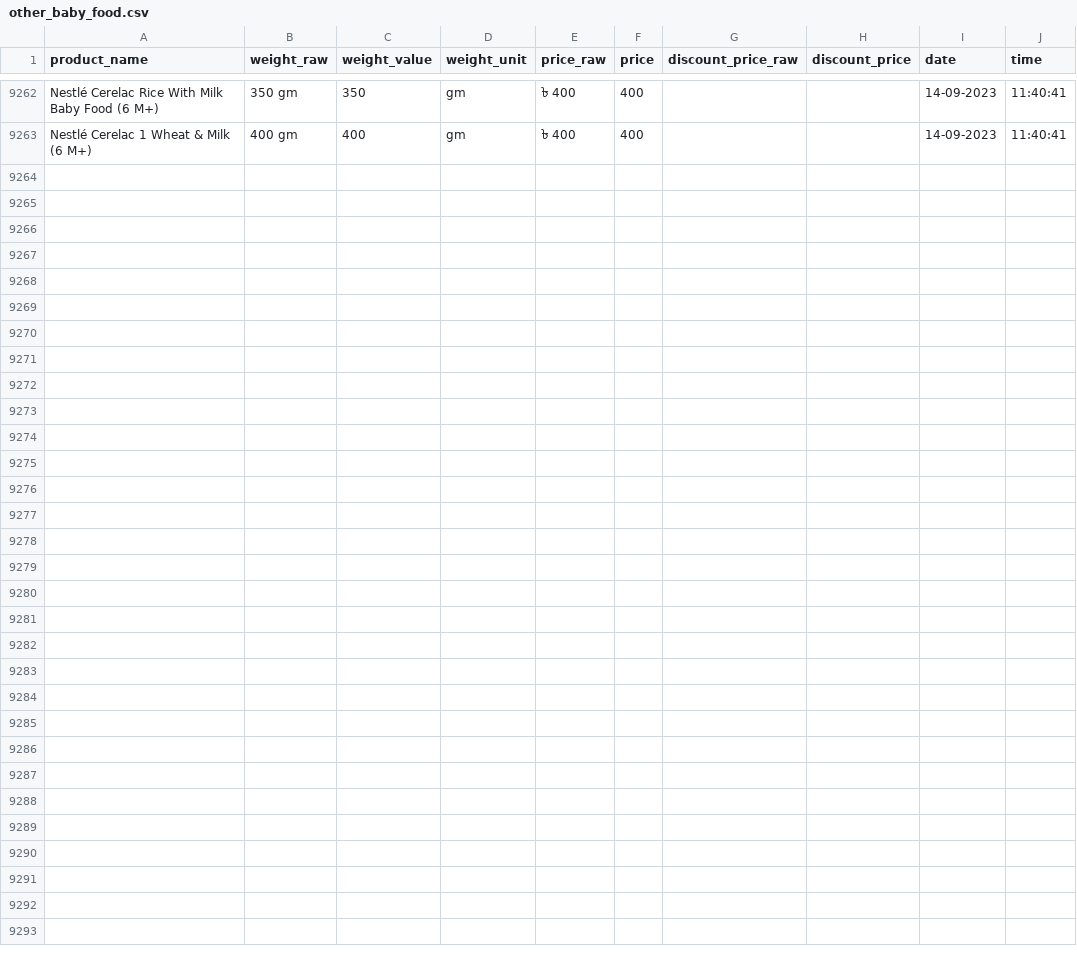
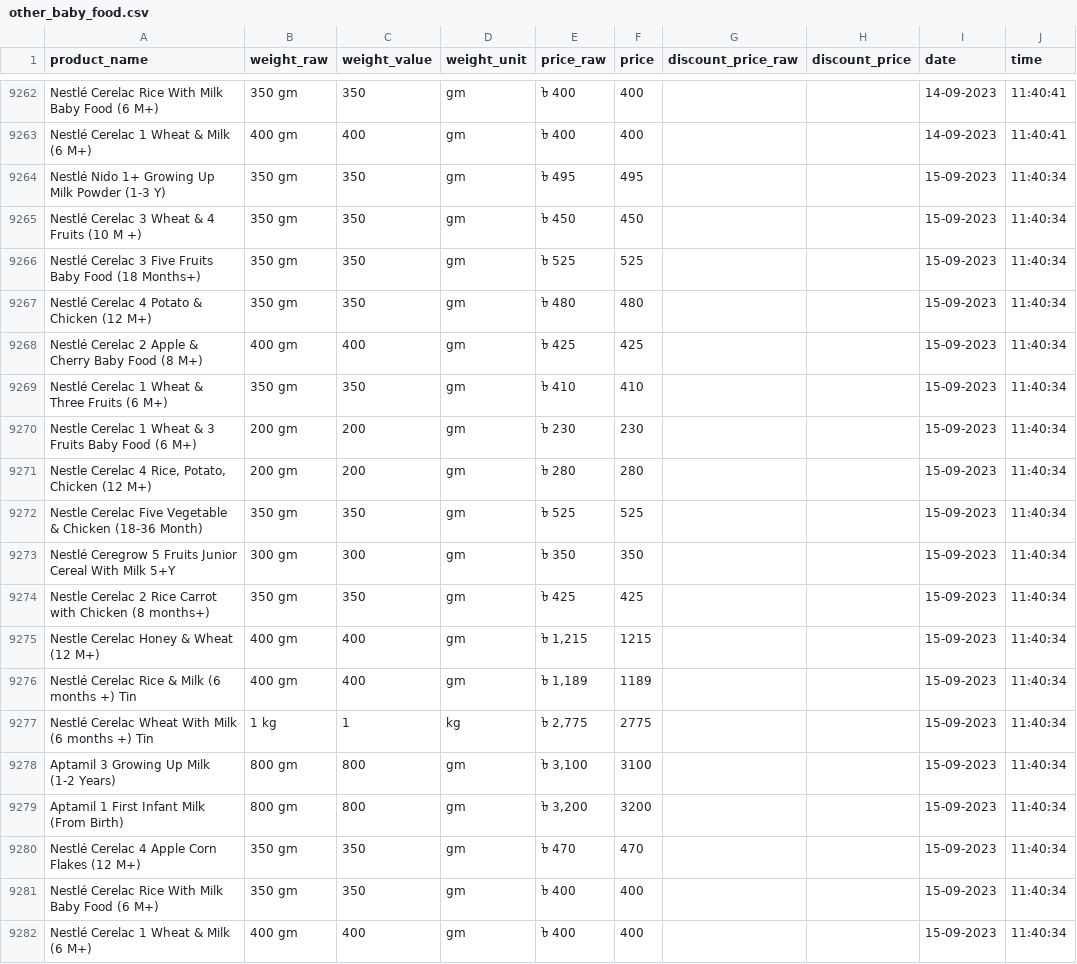
Before and after one commit to Shayokh144/Commodity_Price_Analysis_BD, a CSV file: data/price_data/other_baby_food/other_baby_food.csv, drawn as a sheet; only a part is shown, gaps mark what is left out.

```diff
--- a/data/price_data/other_baby_food/other_baby_food.csv
+++ b/data/price_data/other_baby_food/other_baby_food.csv
@@ -9263 +9263,20 @@ Nestlé Cerelac Rice With Milk Baby Food (6 M+),350 gm,350,gm,৳ 400,400,,,14-0
 Nestlé Cerelac 1 Wheat & Milk (6 M+),400 gm,400,gm,৳ 400,400,,,14-09-2023,11:40:41
+Nestlé Nido 1+ Growing Up Milk Powder (1-3 Y),350 gm,350,gm,৳ 495,495,,,15-09-2023,11:40:34
+Nestlé Cerelac 3 Wheat & 4 Fruits (10 M +),350 gm,350,gm,৳ 450,450,,,15-09-2023,11:40:34
+Nestlé Cerelac 3 Five Fruits Baby Food (18 Months+),350 gm,350,gm,৳ 525,525,,,15-09-2023,11:40:34
+Nestlé Cerelac 4 Potato & Chicken (12 M+),350 gm,350,gm,৳ 480,480,,,15-09-2023,11:40:34
+Nestlé Cerelac 2 Apple & Cherry Baby Food (8 M+),400 gm,400,gm,৳ 425,425,,,15-09-2023,11:40:34
+Nestlé Cerelac 1 Wheat & Three Fruits (6 M+),350 gm,350,gm,৳ 410,410,,,15-09-2023,11:40:34
+Nestle Cerelac 1 Wheat & 3 Fruits Baby Food (6 M+),200 gm,200,gm,৳ 230,230,,,15-09-2023,11:40:34
+"Nestle Cerelac 4 Rice, Potato, Chicken (12 M+)",200 gm,200,gm,৳ 280,280,,,15-09-2023,11:40:34
+Nestle Cerelac Five Vegetable & Chicken (18-36 Month),350 gm,350,gm,৳ 525,525,,,15-09-2023,11:40:34
+Nestlé Ceregrow 5 Fruits Junior Cereal With Milk 5+Y,300 gm,300,gm,৳ 350,350,,,15-09-2023,11:40:34
+Nestle Cerelac 2 Rice Carrot with Chicken (8 months+),350 gm,350,gm,৳ 425,425,,,15-09-2023,11:40:34
+Nestle Cerelac Honey & Wheat (12 M+),400 gm,400,gm,"৳ 1,215",1215,,,15-09-2023,11:40:34
+Nestlé Cerelac Rice & Milk (6 months +) Tin,400 gm,400,gm,"৳ 1,189",1189,,,15-09-2023,11:40:34
+Nestlé Cerelac Wheat With Milk (6 months +) Tin,1 kg,1,kg,"৳ 2,775",2775,,,15-09-2023,11:40:34
+Aptamil 3 Growing Up Milk (1-2 Years),800 gm,800,gm,"৳ 3,100",3100,,,15-09-2023,11:40:34
+Aptamil 1 First Infant Milk (From Birth),800 gm,800,gm,"৳ 3,200",3200,,,15-09-2023,11:40:34
+Nestlé Cerelac 4 Apple Corn Flakes (12 M+),350 gm,350,gm,৳ 470,470,,,15-09-2023,11:40:34
+Nestlé Cerelac Rice With Milk Baby Food (6 M+),350 gm,350,gm,৳ 400,400,,,15-09-2023,11:40:34
+Nestlé Cerelac 1 Wheat & Milk (6 M+),400 gm,400,gm,৳ 400,400,,,15-09-2023,11:40:34
```
Also changed, not shown: data/price_data/baby_milk/baby_milk.csv, data/price_data/diapars_smallest_size/diapars_smallest_size.csv, 17 other files.
